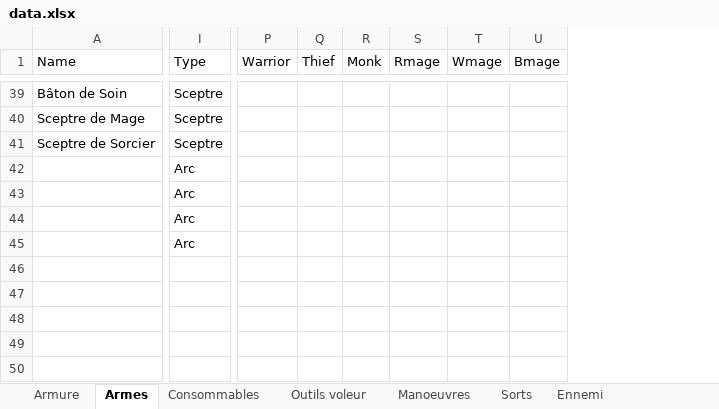
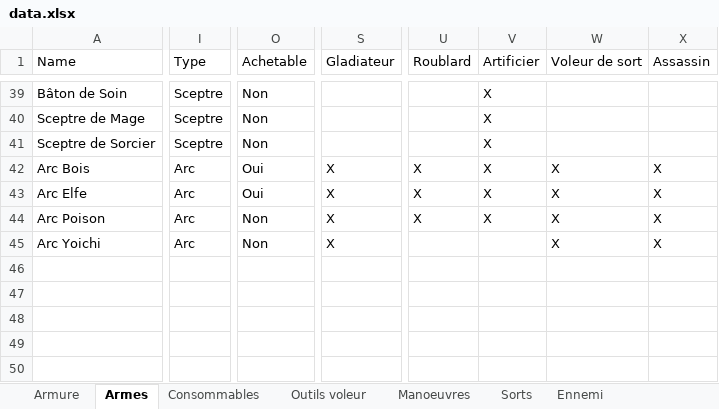
Before and after one commit to Eredian2000/FF1Adjacent, an Excel workbook: Data/data.xlsx, sheet Armes, drawn as a sheet; only a part is shown, gaps mark what is left out; values as stored, in another font and other column widths than the file's, no borders; removed rows and columns are numbered as before the commit, all else as after; rows hold the shown columns only; the diff covers the shown part only; the diff names each change by its address in the sheet, - before the commit and + after, or states it on an @@ line.

```diff
--- a/Data/data.xlsx (sheet Armes)
+++ b/Data/data.xlsx (sheet Armes)
+column O (Achetable), rows 39-41: all Non
-column P (Warrior), empty
-column Q (Thief), empty
-column R (Monk), empty
-column S (Rmage), empty
-column T (Wmage), empty
-column U (Bmage), empty
+column S (Gladiateur), empty
+column U (Roublard), empty
+column V (Artificier), rows 39-41: all X
+column W (Voleur de sort), empty
+column X (Assassin), empty
+row 42: Arc Bois | Arc | Oui | X | X | X | X | X
+row 43: Arc Elfe | Arc | Oui | X | X | X | X | X
+row 44: Arc Poison | Arc | Non | X | X | X | X | X
+row 45: Arc Yoichi | Arc | Non | X |  |  | X | X
-I46:I49 (Type): Arc
+I46:I49 (Type): (empty)
+row 50: (empty)
```
Also changed, not shown: 19 added columns and 85 edited cells elsewhere in this sheet.
